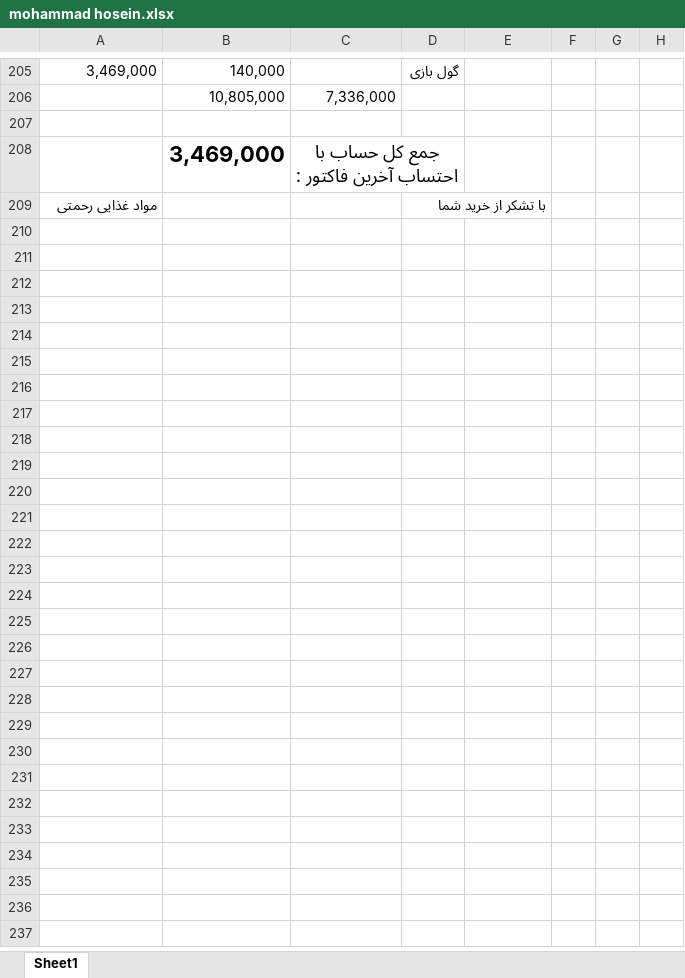
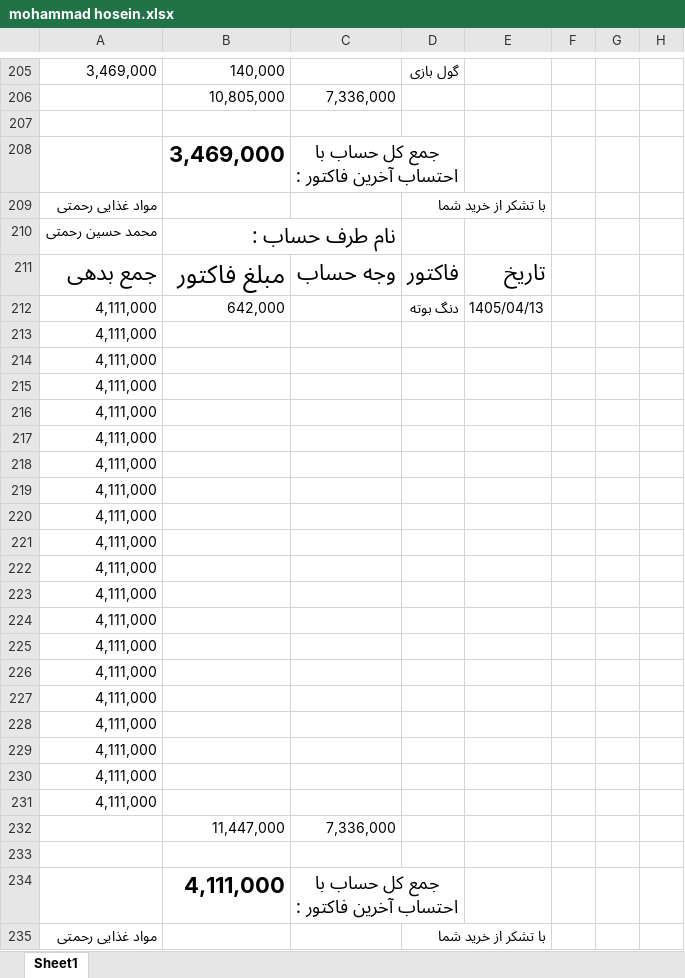
Before and after one commit to Hamidmarket/hesab, an Excel workbook: customers/mohammad hosein.xlsx, sheet Sheet1, drawn as a sheet; only a part is shown, gaps mark what is left out; values as stored, in another font and other column widths than the file's, no borders; conditional formats not drawn; the diff covers the shown part only; the diff names each change by its address in the sheet, - before the commit and + after, or states it on an @@ line.

```diff
--- a/customers/mohammad hosein.xlsx (sheet Sheet1)
+++ b/customers/mohammad hosein.xlsx (sheet Sheet1)
+row 209: مواد غذایی رحمتی |  |  | با تشکر از خرید شما
+row 210: محمد حسین رحمتی | نام طرف حساب :
+row 211: جمع بدهی | مبلغ فاکتور | وجه حساب | فاکتور | تاریخ
+row 212: 4,111,000 | 642,000 |  | دنگ بوته | 1405/04/13
+row 213: 4,111,000
+row 214: 4,111,000
+row 215: 4,111,000
+row 216: 4,111,000
+row 217: 4,111,000
+row 218: 4,111,000
+row 219: 4,111,000
+row 220: 4,111,000
+row 221: 4,111,000
+row 222: 4,111,000
+row 223: 4,111,000
+row 224: 4,111,000
+row 225: 4,111,000
+row 226: 4,111,000
+row 227: 4,111,000
+row 228: 4,111,000
+row 229: 4,111,000
+row 230: 4,111,000
+row 231: 4,111,000
+row 232:  | 11,447,000 | 7,336,000
+row 233: (empty)
+row 234:  | 4,111,000 | جمع کل حساب با احتساب آخرین فاکتور :
```
Also changed, not shown: 1 edited cell elsewhere in this sheet, customers.xlsx, customers/mohammad javad.xlsx, 2 other files.
